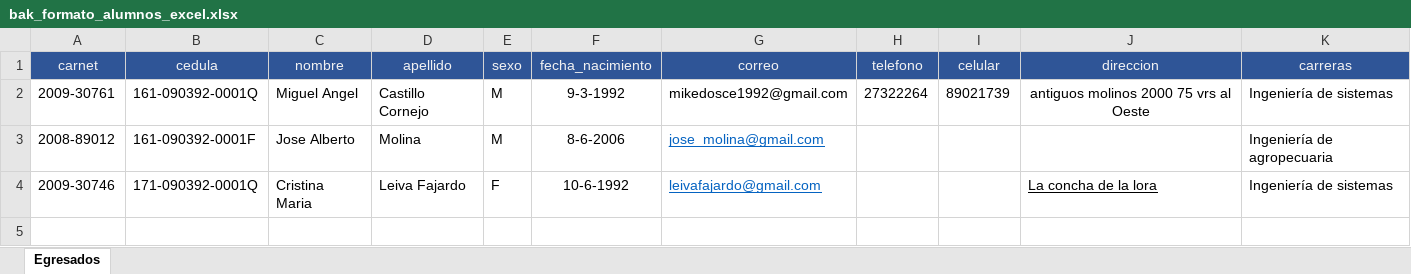
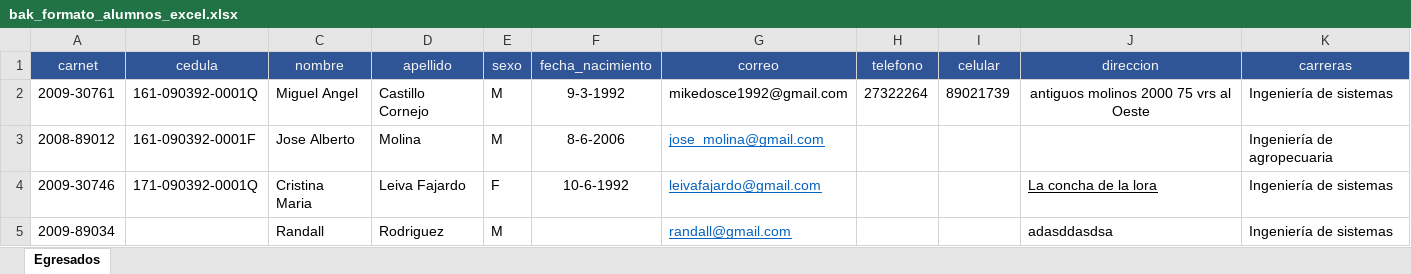
Before and after one commit to mike2c/scse, an Excel workbook: bak_formato_alumnos_excel.xlsx, sheet Egresados, drawn as a sheet; values as stored, in another font and other column widths than the file's, no borders; the diff names each change by its address in the sheet, - before the commit and + after, or states it on an @@ line.

```diff
--- a/bak_formato_alumnos_excel.xlsx (sheet Egresados)
+++ b/bak_formato_alumnos_excel.xlsx (sheet Egresados)
+row 5: 2009-89034 |  | Randall | Rodriguez | M |  | randall@gmail.com |  |  | adasddasdsa | Ingeniería de sistemas
```
Also changed, not shown: 1 other file.
